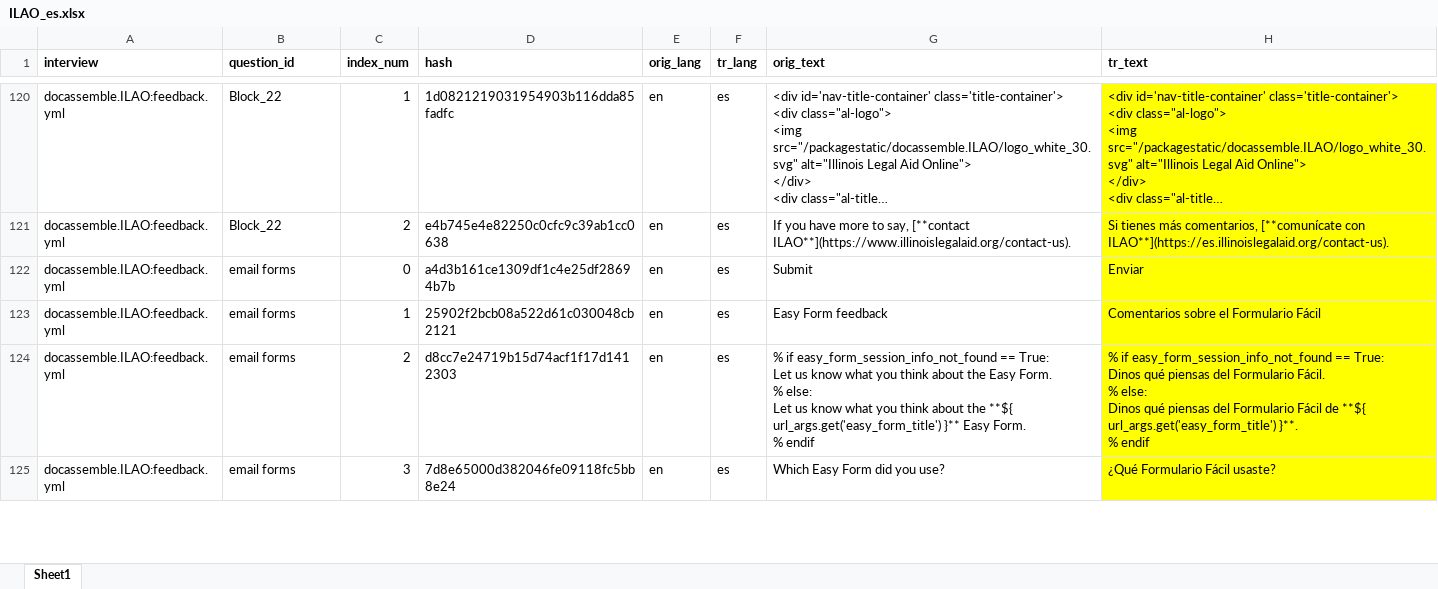
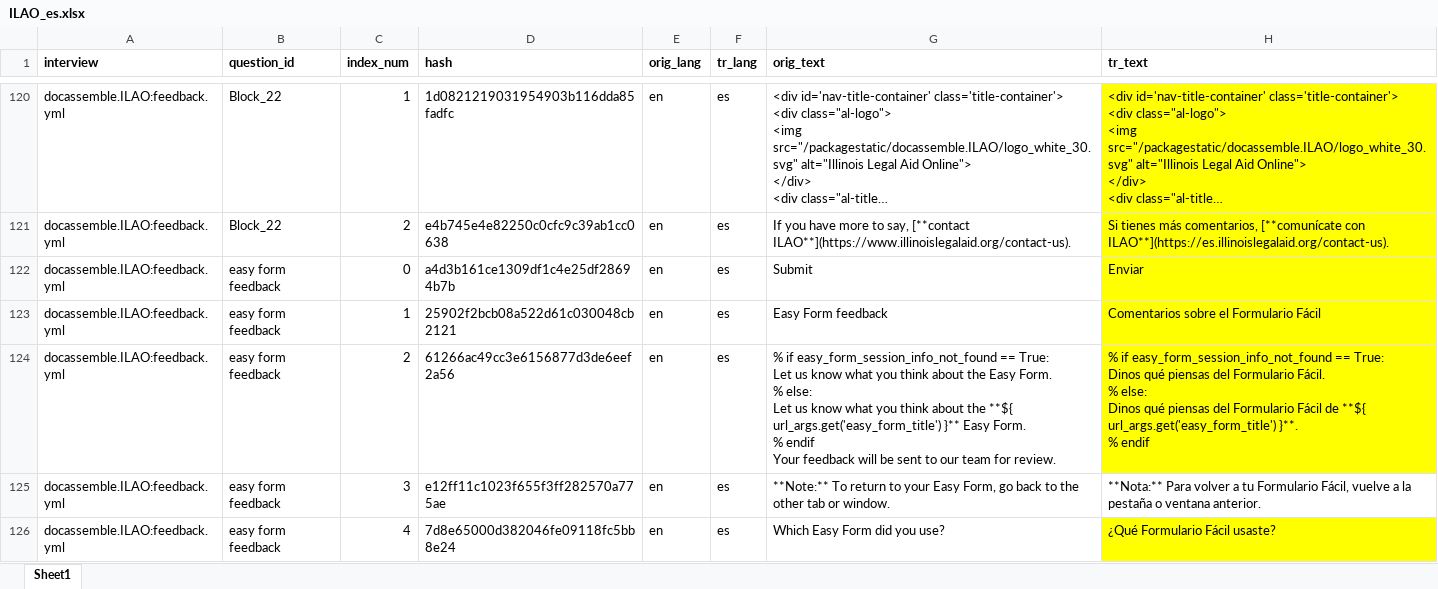
Before and after one commit to IllinoisLegalAidOnline/docassemble-ILAO, an Excel workbook: docassemble/ILAO/data/sources/ILAO_es.xlsx, sheet Sheet1, drawn as a sheet; only a part is shown, gaps mark what is left out; long unchanged cells end in …; values as stored, in another font and other column widths than the file's, no borders; addresses are those after the commit; ↵ is a line break in a cell; the diff covers the shown part only; the diff names each change by its address in the sheet, - before the commit and + after, or states it on an @@ line.

```diff
--- a/docassemble/ILAO/data/sources/ILAO_es.xlsx (sheet Sheet1)
+++ b/docassemble/ILAO/data/sources/ILAO_es.xlsx (sheet Sheet1)
-B122:B124 (question_id): email forms
+B122:B124 (question_id): easy form feedback
-D124 (hash): d8cc7e24719b15d74acf1f17d1412303
+D124 (hash): 61266ac49cc3e6156877d3de6eef2a56
-G124 (orig_text): …% endif
+G124 (orig_text): …% endif ↵ Your feedback will be sent to our team for review.
+row 125: docassemble.ILAO:feedback.yml | easy form feedback | 3 | e12ff11c1023f655f3ff282570a775ae | en | es | **Note:** To return to your Easy Form, go back to the other tab or window. | **Nota:** Para volver a tu Formulario Fácil, vuelve a la pestaña o ventana anterior.
-B126 (question_id): email forms
+B126 (question_id): easy form feedback
-C126 (index_num): 3
+C126 (index_num): 4
```
Also changed, not shown: 9 edited cells elsewhere in this sheet, 5 other files.
